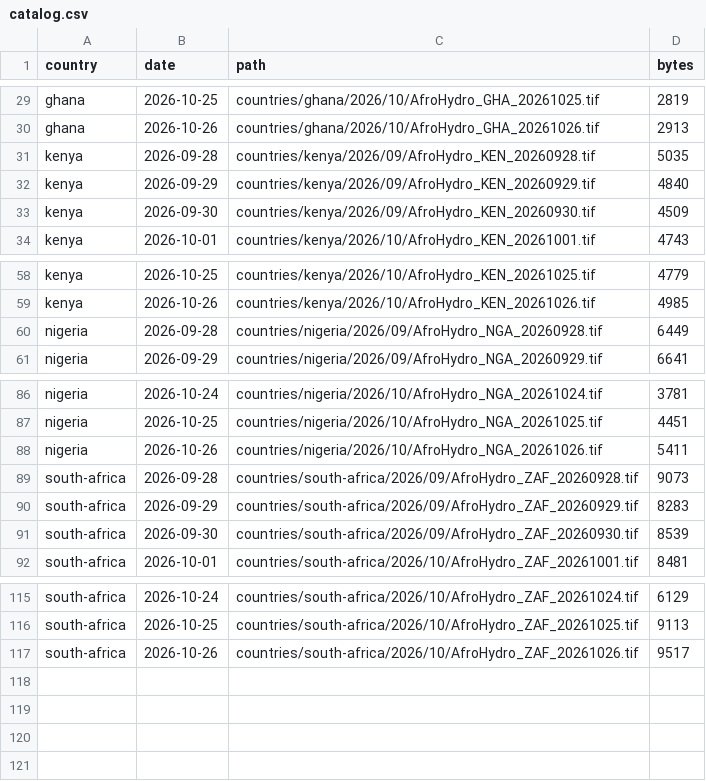
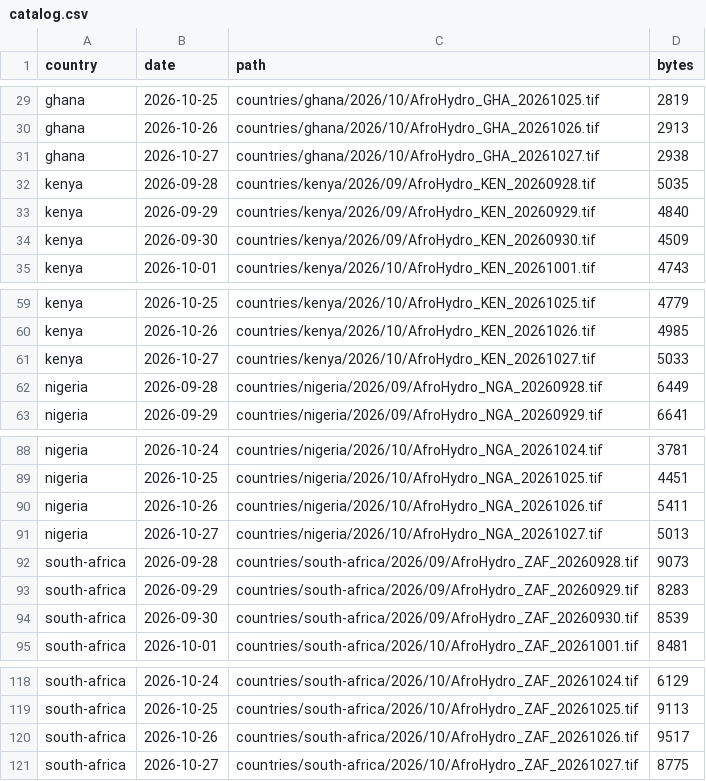
Before and after one commit to abolu2016/AfroHydro-Daily-Rainfall-Data, a CSV file: countries/catalog.csv, drawn as a sheet; only a part is shown, gaps mark what is left out.

Commit message:
Publish AfroHydro country rainfall products

```diff
--- a/countries/catalog.csv
+++ b/countries/catalog.csv
@@ -30,2 +30,3 @@ ghana,2026-10-25,countries/ghana/2026/10/AfroHydro_GHA_20261025.tif,2819
 ghana,2026-10-26,countries/ghana/2026/10/AfroHydro_GHA_20261026.tif,2913
+ghana,2026-10-27,countries/ghana/2026/10/AfroHydro_GHA_20261027.tif,2938
 kenya,2026-09-28,countries/kenya/2026/09/AfroHydro_KEN_20260928.tif,5035
@@ -59,2 +60,3 @@ kenya,2026-10-25,countries/kenya/2026/10/AfroHydro_KEN_20261025.tif,4779
 kenya,2026-10-26,countries/kenya/2026/10/AfroHydro_KEN_20261026.tif,4985
+kenya,2026-10-27,countries/kenya/2026/10/AfroHydro_KEN_20261027.tif,5033
 nigeria,2026-09-28,countries/nigeria/2026/09/AfroHydro_NGA_20260928.tif,6449
@@ -88,2 +90,3 @@ nigeria,2026-10-25,countries/nigeria/2026/10/AfroHydro_NGA_20261025.tif,4451
 nigeria,2026-10-26,countries/nigeria/2026/10/AfroHydro_NGA_20261026.tif,5411
+nigeria,2026-10-27,countries/nigeria/2026/10/AfroHydro_NGA_20261027.tif,5013
 south-africa,2026-09-28,countries/south-africa/2026/09/AfroHydro_ZAF_20260928.tif,9073
@@ -117 +120,2 @@ south-africa,2026-10-25,countries/south-africa/2026/10/AfroHydro_ZAF_20261025.ti
 south-africa,2026-10-26,countries/south-africa/2026/10/AfroHydro_ZAF_20261026.tif,9517
+south-africa,2026-10-27,countries/south-africa/2026/10/AfroHydro_ZAF_20261027.tif,8775
```
Also changed, not shown: 16 other files.
